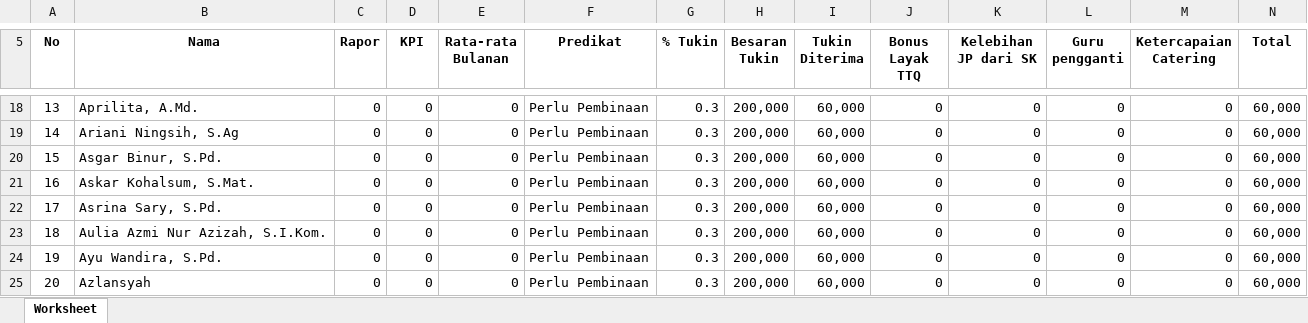
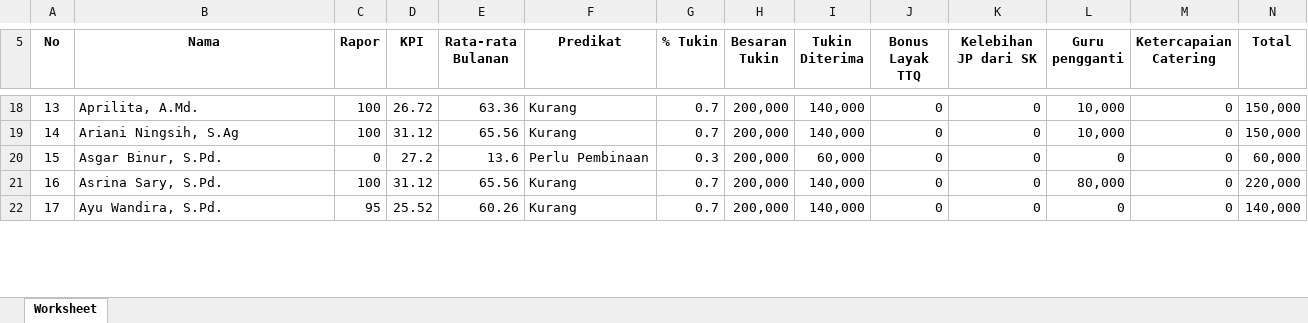
Before and after one commit to adrisaputra/2026-kpi-al-qalam, an Excel workbook: public/upload/report/REKAP TOTAL NILAI KPI YAYASAN PENDIDIKAN ALQALAM KENDARI BULAN 10 TAHUN 2026 .xlsx, sheet Worksheet, drawn as a sheet; only a part is shown, gaps mark what is left out; values as stored, in another font and other column widths than the file's, no borders; removed rows and columns are numbered as before the commit, all else as after; the diff covers the shown part only; the diff names each change by its address in the sheet, - before the commit and + after, or states it on an @@ line.

```diff
--- a/public/upload/report/REKAP TOTAL NILAI KPI YAYASAN PENDIDIKAN ALQALAM KENDARI BULAN 10 TAHUN 2026 .xlsx (sheet Worksheet)
+++ b/public/upload/report/REKAP TOTAL NILAI KPI YAYASAN PENDIDIKAN ALQALAM KENDARI BULAN 10 TAHUN 2026 .xlsx (sheet Worksheet)
-C18:C19 (Rapor): 0
+C18:C19 (Rapor): 100
-D18 (KPI): 0
+D18 (KPI): 26.72
-E18 (Rata-rata Bulanan): 0
+E18 (Rata-rata Bulanan): 63.36
-F18:F19 (Predikat): Perlu Pembinaan
+F18:F19 (Predikat): Kurang
-G18:G19 (% Tukin): 0.3
+G18:G19 (% Tukin): 0.7
-I18:I19 (Tukin Diterima): 60,000
+I18:I19 (Tukin Diterima): 140,000
-L18:L19 (Guru pengganti): 0
+L18:L19 (Guru pengganti): 10,000
-N18:N19 (Total): 60,000
+N18:N19 (Total): 150,000
-D19 (KPI): 0
+D19 (KPI): 31.12
-E19 (Rata-rata Bulanan): 0
+E19 (Rata-rata Bulanan): 65.56
-D20 (KPI): 0
+D20 (KPI): 27.2
-E20 (Rata-rata Bulanan): 0
+E20 (Rata-rata Bulanan): 13.6
-row 21: 16 | Askar Kohalsum, S.Mat. | 0 | 0 | 0 | Perlu Pembinaan | 0.3 | 200,000 | 60,000 | 0 | 0 | 0 | 0 | 60,000
@@ column A (No) renumbered from row 21 down @@
-C21 (Rapor): 0
+C21 (Rapor): 100
-D21 (KPI): 0
+D21 (KPI): 31.12
-E21 (Rata-rata Bulanan): 0
+E21 (Rata-rata Bulanan): 65.56
-F21 (Predikat): Perlu Pembinaan
+F21 (Predikat): Kurang
-G21 (% Tukin): 0.3
+G21 (% Tukin): 0.7
-I21 (Tukin Diterima): 60,000
+I21 (Tukin Diterima): 140,000
-L21 (Guru pengganti): 0
+L21 (Guru pengganti): 80,000
-N21 (Total): 60,000
+N21 (Total): 220,000
-row 23: 18 | Aulia Azmi Nur Azizah, S.I.Kom. | 0 | 0 | 0 | Perlu Pembinaan | 0.3 | 200,000 | 60,000 | 0 | 0 | 0 | 0 | 60,000
-C22 (Rapor): 0
+C22 (Rapor): 95
-D22 (KPI): 0
+D22 (KPI): 25.52
-E22 (Rata-rata Bulanan): 0
+E22 (Rata-rata Bulanan): 60.26
-F22 (Predikat): Perlu Pembinaan
+F22 (Predikat): Kurang
-G22 (% Tukin): 0.3
+G22 (% Tukin): 0.7
-I22 (Tukin Diterima): 60,000
+I22 (Tukin Diterima): 140,000
-N22 (Total): 60,000
+N22 (Total): 140,000
-row 25: 20 | Azlansyah | 0 | 0 | 0 | Perlu Pembinaan | 0.3 | 200,000 | 60,000 | 0 | 0 | 0 | 0 | 60,000
```
Also changed, not shown: 2 added rows, 4 removed rows and 839 edited cells elsewhere in this sheet, formulas that keep their value, 7 other files.
